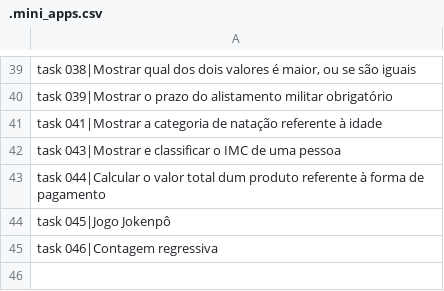
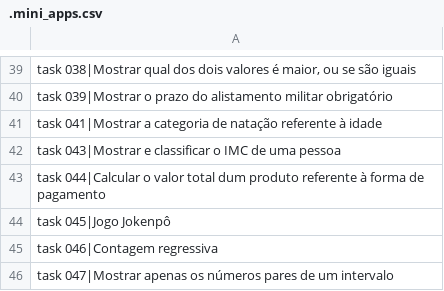
Before and after one commit to viniciomsilva/curso-video-python, a CSV file: data/.mini_apps.csv, drawn as a sheet; only a part is shown, gaps mark what is left out; the diff names each change by its address in the sheet, - before the commit and + after, or states it on an @@ line.

Commit message:
Do task047

```diff
--- a/data/.mini_apps.csv
+++ b/data/.mini_apps.csv
+row 46: task 047|Mostrar apenas os números pares de um intervalo
```
Also changed, not shown: 3 other files.
